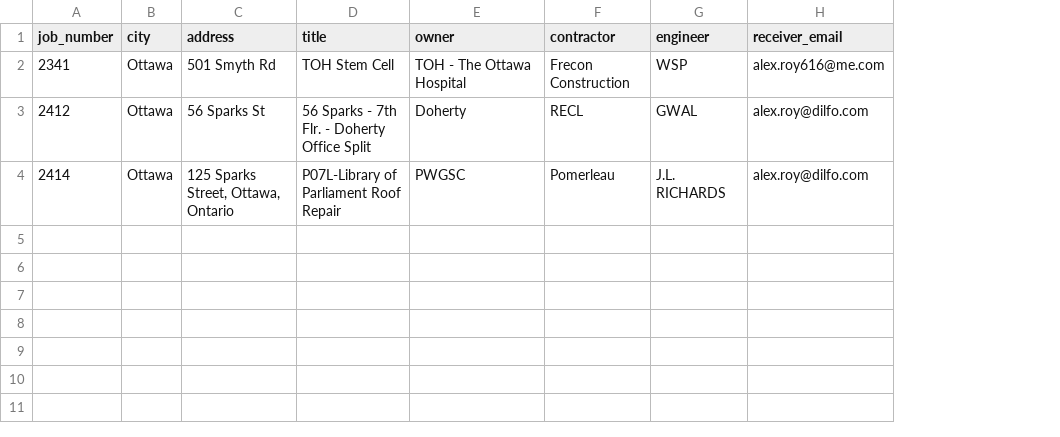
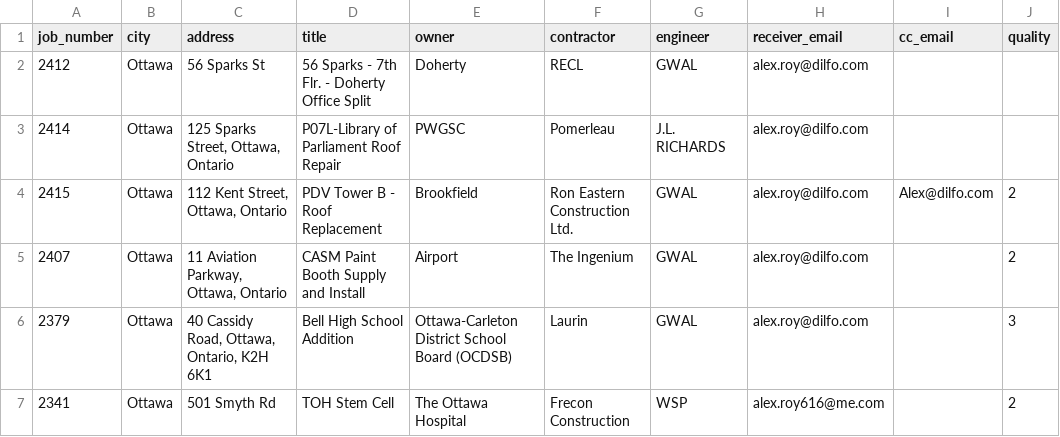
Before and after one commit to confirmationbias616/certificate_checker, a CSV file: data/raw_dilfo_certs.csv, drawn as a sheet; removed rows and columns are numbered as before the commit, all else as after; the diff names each change by its address in the sheet, - before the commit and + after, or states it on an @@ line.

Commit message:
Update raw_dilfo_certs.csv

```diff
--- a/data/raw_dilfo_certs.csv
+++ b/data/raw_dilfo_certs.csv
+column I (cc_email), empty
+column J (quality), empty
-row 2: 2341 | Ottawa | 501 Smyth Rd | TOH Stem Cell | TOH - The Ottawa Hospital | Frecon Construction | WSP | alex.roy616@me.com
+row 4: 2415 | Ottawa | 112 Kent Street, Ottawa, Ontario | PDV Tower B - Roof Replacement | Brookfield | Ron Eastern Construction Ltd. | GWAL | alex.roy@dilfo.com | Alex@dilfo.com | 2
+row 5: 2407 | Ottawa | 11 Aviation Parkway, Ottawa, Ontario | CASM Paint Booth Supply and Install | Airport | The Ingenium | GWAL | alex.roy@dilfo.com |  | 2
+row 6: 2379 | Ottawa | 40 Cassidy Road, Ottawa, Ontario, K2H 6K1 | Bell High School Addition | Ottawa-Carleton District School Board (OCDSB) | Laurin | GWAL | alex.roy@dilfo.com |  | 3
+row 7: 2341 | Ottawa | 501 Smyth Rd | TOH Stem Cell | The Ottawa Hospital | Frecon Construction | WSP | alex.roy616@me.com |  | 2
```
